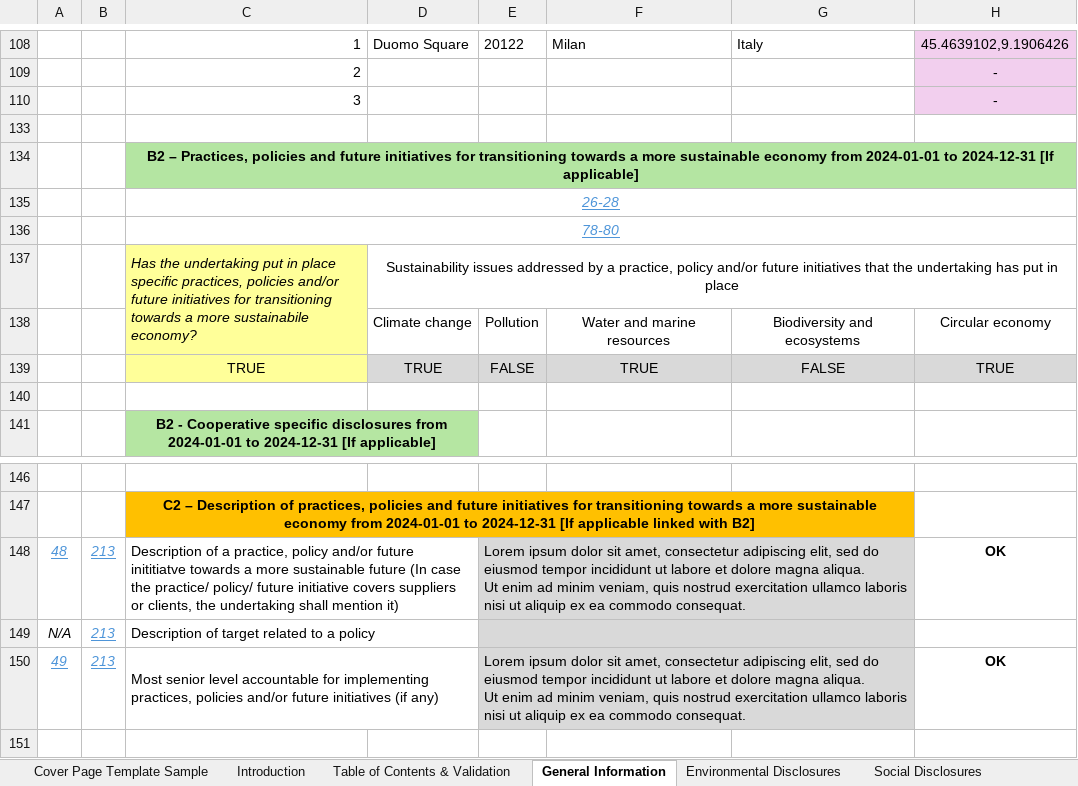
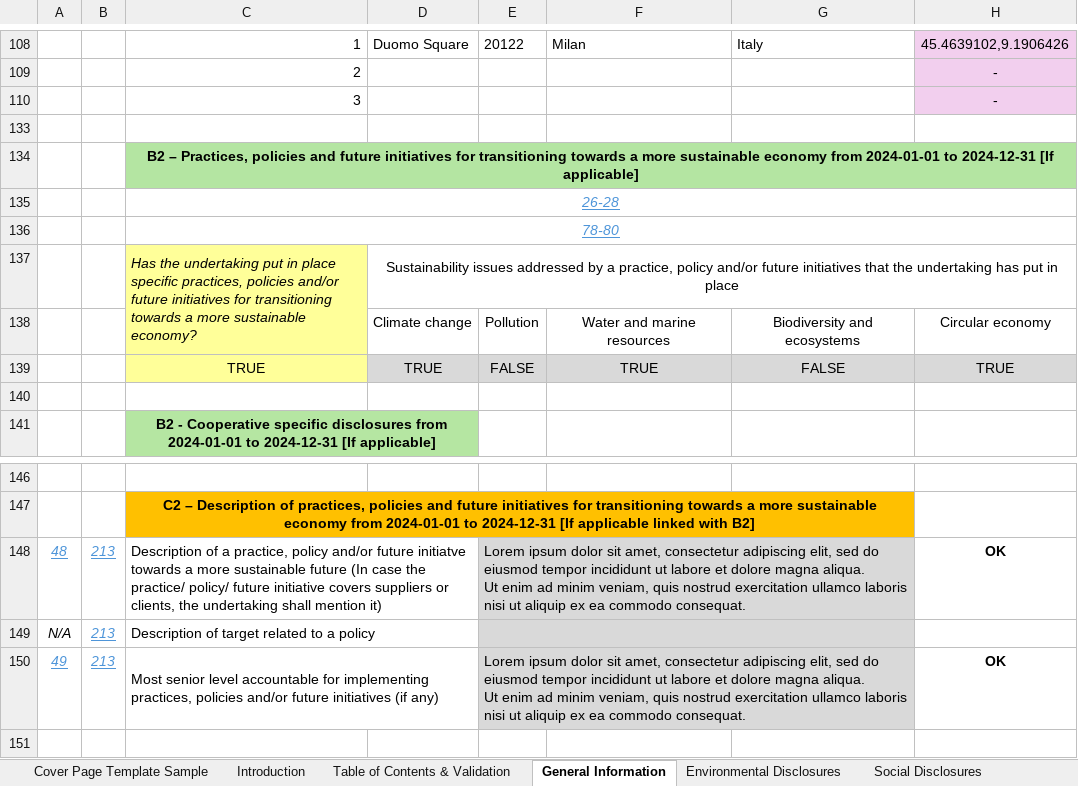
Before and after one commit to sahilkuware/Digital-Template-to-XBRL-Converter, an Excel workbook: digital-templates/VSME-Digital-Template-Sample-1.0.1.xlsx, sheet General Information, drawn as a sheet; only a part is shown, gaps mark what is left out; values as stored, in another font and other column widths than the file's, no borders; charts and pictures and conditional formats not drawn; the diff names each change by its address in the sheet, - before the commit and + after, or states it on an @@ line.

Commit message:
C138 and C148 General Information: typos correction

```diff
--- a/digital-templates/VSME-Digital-Template-Sample-1.0.1.xlsx (sheet General Information)
+++ b/digital-templates/VSME-Digital-Template-Sample-1.0.1.xlsx (sheet General Information)
-C137: …a more sustainabile economy?
+C137: …a more sustainable economy?
-C148: …and/or future inititiatve towards a…
+C148: …and/or future initiatve towards a…
```
Also changed, not shown: sheet Environmental Disclosures, sheet Social Disclosures, sheet Table of Contents & Validation, digital-templates/VSME-Digital-Template-1.0.1.xlsx.
